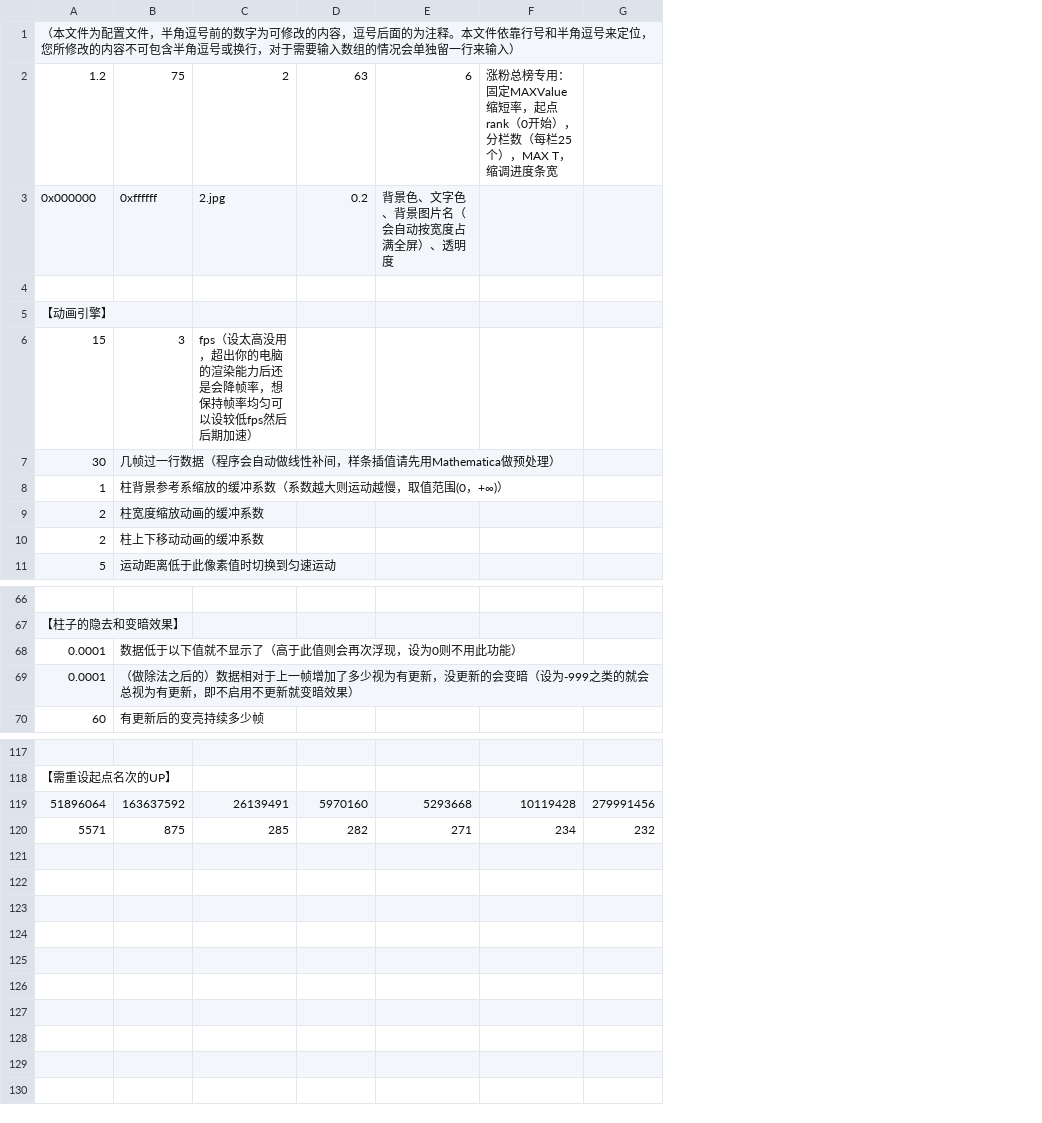
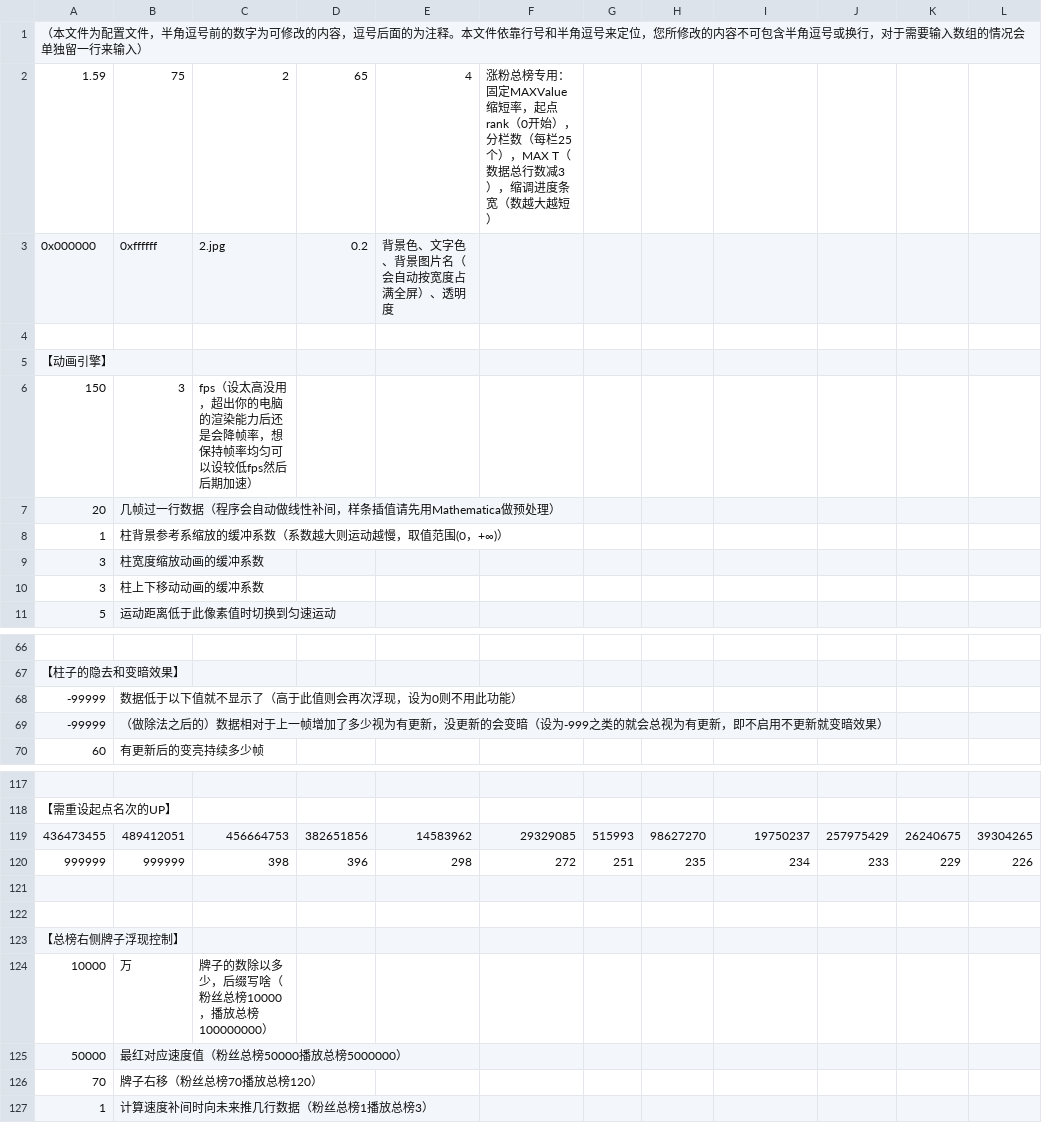
Before and after one commit to LePtC/AutoAni-2col, a CSV file: config.csv, drawn as a sheet; only a part is shown, gaps mark what is left out; removed rows and columns are numbered as before the commit, all else as after; the diff covers the shown part only; the diff names each change by its address in the sheet, - before the commit and + after, or states it on an @@ line.

```diff
--- a/config.csv
+++ b/config.csv
+column F, empty
+column G, empty
+column H, empty
-column G, rows 119-120: 279991456 | 232
+column J, empty
+column K, empty
+column L, empty
-row 2: 1.2 | 75 | 2 | 63 | 6 | 涨粉总榜专用：固定MAXValue缩短率，起点rank（0开始），分栏数（每栏25个），MAX T，缩调进度条宽
+row 2: 1.59 | 75 | 2 | 65 | 4 | 涨粉总榜专用：固定MAXValue缩短率，起点rank（0开始），分栏数（每栏25个），MAX T（数据总行数减3），缩调进度条宽（数越大越短）
-A6: 15
+A6: 150
-A7: 30
+A7: 20
-A9:A10: 2
+A9:A10: 3
-A68:A69: 0.0001
+A68:A69: -99999
+row 119: 436473455 | 489412051 | 456664753 | 382651856 | 14583962 | 29329085 | 515993 | 98627270 | 19750237 | 257975429 | 26240675 | 39304265
+row 120: 999999 | 999999 | 398 | 396 | 298 | 272 | 251 | 235 | 234 | 233 | 229 | 226
-row 121: 51896064 | 163637592 | 26139491 | 5970160 | 5293668 | 10119428 | 279991456
+row 121: (empty)
-row 122: 5571 | 875 | 285 | 282 | 271 | 234 | 232
+row 122: (empty)
+row 123: 【总榜右侧牌子浮现控制】
+row 124: 10000 | 万 | 牌子的数除以多少，后缀写啥（粉丝总榜10000，播放总榜100000000）
+row 125: 50000 | 最红对应速度值（粉丝总榜50000播放总榜5000000）
+row 126: 70 | 牌子右移（粉丝总榜70播放总榜120）
+row 127: 1 | 计算速度补间时向未来推几行数据（粉丝总榜1播放总榜3）
```
Also changed, not shown: 3 edited cells elsewhere in this file, 9 other files.
